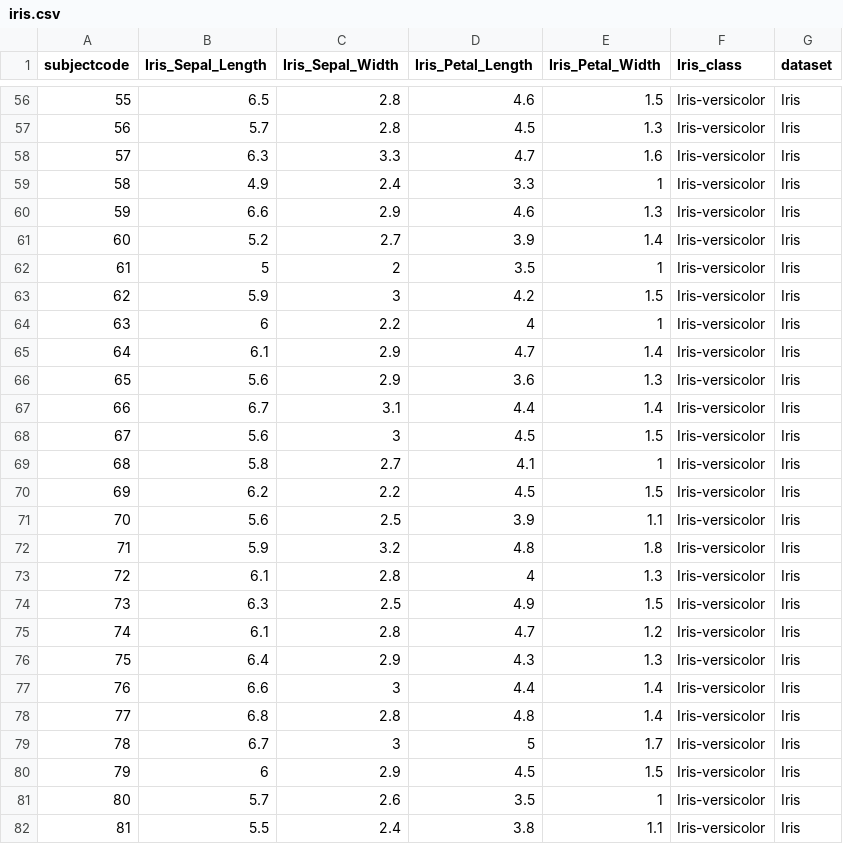
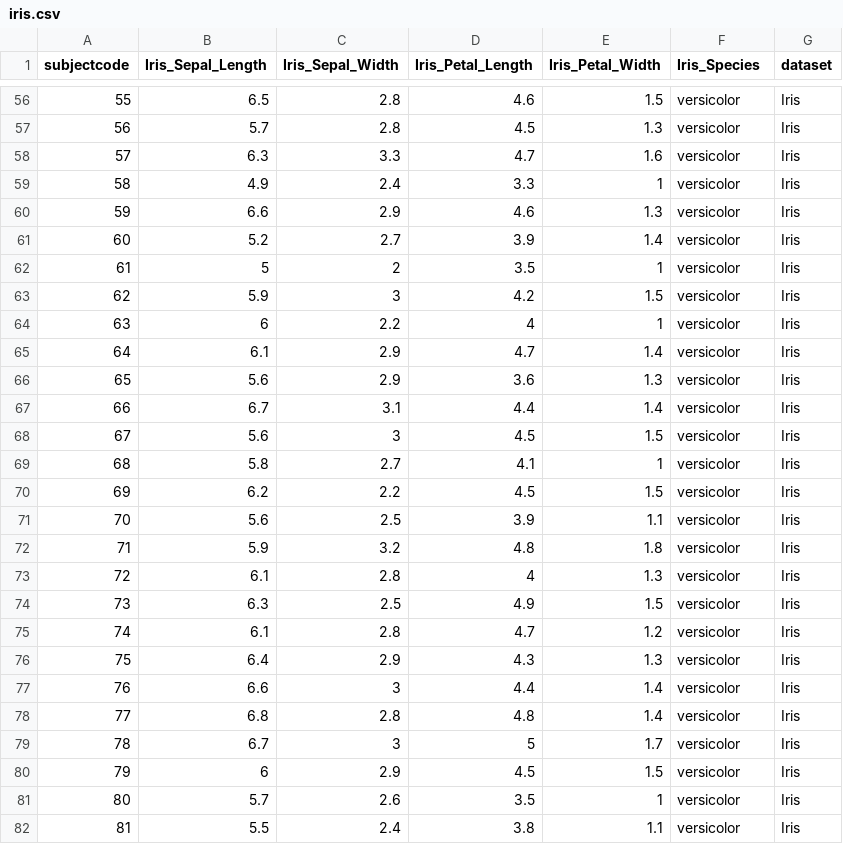
Before and after one commit to madgik/exareme, a CSV file: Exareme-Docker/src/mip-algorithms/unit_tests/datasets/CSVs/iris.csv, drawn as a sheet; only a part is shown, gaps mark what is left out; the diff covers the shown part only.

```diff
--- a/Exareme-Docker/src/mip-algorithms/unit_tests/datasets/CSVs/iris.csv
+++ b/Exareme-Docker/src/mip-algorithms/unit_tests/datasets/CSVs/iris.csv
@@ -1 +1 @@
-subjectcode,Iris_Sepal_Length,Iris_Sepal_Width,Iris_Petal_Length,Iris_Petal_Width,Iris_class,dataset
+subjectcode,Iris_Sepal_Length,Iris_Sepal_Width,Iris_Petal_Length,Iris_Petal_Width,Iris_Species,dataset
@@ -56,27 +56,27 @@ subjectcode,Iris_Sepal_Length,Iris_Sepal_Width,Iris_Petal_Length,Iris_Petal_Widt
-55,6.5,2.8,4.6,1.5,Iris-versicolor,Iris
-56,5.7,2.8,4.5,1.3,Iris-versicolor,Iris
-57,6.3,3.3,4.7,1.6,Iris-versicolor,Iris
-58,4.9,2.4,3.3,1,Iris-versicolor,Iris
-59,6.6,2.9,4.6,1.3,Iris-versicolor,Iris
-60,5.2,2.7,3.9,1.4,Iris-versicolor,Iris
-61,5,2,3.5,1,Iris-versicolor,Iris
-62,5.9,3,4.2,1.5,Iris-versicolor,Iris
-63,6,2.2,4,1,Iris-versicolor,Iris
-64,6.1,2.9,4.7,1.4,Iris-versicolor,Iris
-65,5.6,2.9,3.6,1.3,Iris-versicolor,Iris
-66,6.7,3.1,4.4,1.4,Iris-versicolor,Iris
-67,5.6,3,4.5,1.5,Iris-versicolor,Iris
-68,5.8,2.7,4.1,1,Iris-versicolor,Iris
-69,6.2,2.2,4.5,1.5,Iris-versicolor,Iris
-70,5.6,2.5,3.9,1.1,Iris-versicolor,Iris
-71,5.9,3.2,4.8,1.8,Iris-versicolor,Iris
-72,6.1,2.8,4,1.3,Iris-versicolor,Iris
-73,6.3,2.5,4.9,1.5,Iris-versicolor,Iris
-74,6.1,2.8,4.7,1.2,Iris-versicolor,Iris
-75,6.4,2.9,4.3,1.3,Iris-versicolor,Iris
-76,6.6,3,4.4,1.4,Iris-versicolor,Iris
-77,6.8,2.8,4.8,1.4,Iris-versicolor,Iris
-78,6.7,3,5,1.7,Iris-versicolor,Iris
-79,6,2.9,4.5,1.5,Iris-versicolor,Iris
-80,5.7,2.6,3.5,1,Iris-versicolor,Iris
-81,5.5,2.4,3.8,1.1,Iris-versicolor,Iris
+55,6.5,2.8,4.6,1.5,versicolor,Iris
+56,5.7,2.8,4.5,1.3,versicolor,Iris
+57,6.3,3.3,4.7,1.6,versicolor,Iris
+58,4.9,2.4,3.3,1,versicolor,Iris
+59,6.6,2.9,4.6,1.3,versicolor,Iris
+60,5.2,2.7,3.9,1.4,versicolor,Iris
+61,5,2,3.5,1,versicolor,Iris
+62,5.9,3,4.2,1.5,versicolor,Iris
+63,6,2.2,4,1,versicolor,Iris
+64,6.1,2.9,4.7,1.4,versicolor,Iris
+65,5.6,2.9,3.6,1.3,versicolor,Iris
+66,6.7,3.1,4.4,1.4,versicolor,Iris
+67,5.6,3,4.5,1.5,versicolor,Iris
+68,5.8,2.7,4.1,1,versicolor,Iris
+69,6.2,2.2,4.5,1.5,versicolor,Iris
+70,5.6,2.5,3.9,1.1,versicolor,Iris
+71,5.9,3.2,4.8,1.8,versicolor,Iris
+72,6.1,2.8,4,1.3,versicolor,Iris
+73,6.3,2.5,4.9,1.5,versicolor,Iris
+74,6.1,2.8,4.7,1.2,versicolor,Iris
+75,6.4,2.9,4.3,1.3,versicolor,Iris
+76,6.6,3,4.4,1.4,versicolor,Iris
+77,6.8,2.8,4.8,1.4,versicolor,Iris
+78,6.7,3,5,1.7,versicolor,Iris
+79,6,2.9,4.5,1.5,versicolor,Iris
+80,5.7,2.6,3.5,1,versicolor,Iris
+81,5.5,2.4,3.8,1.1,versicolor,Iris
```
Also changed, not shown: 123 edited cells elsewhere in this file, 10 other files.
